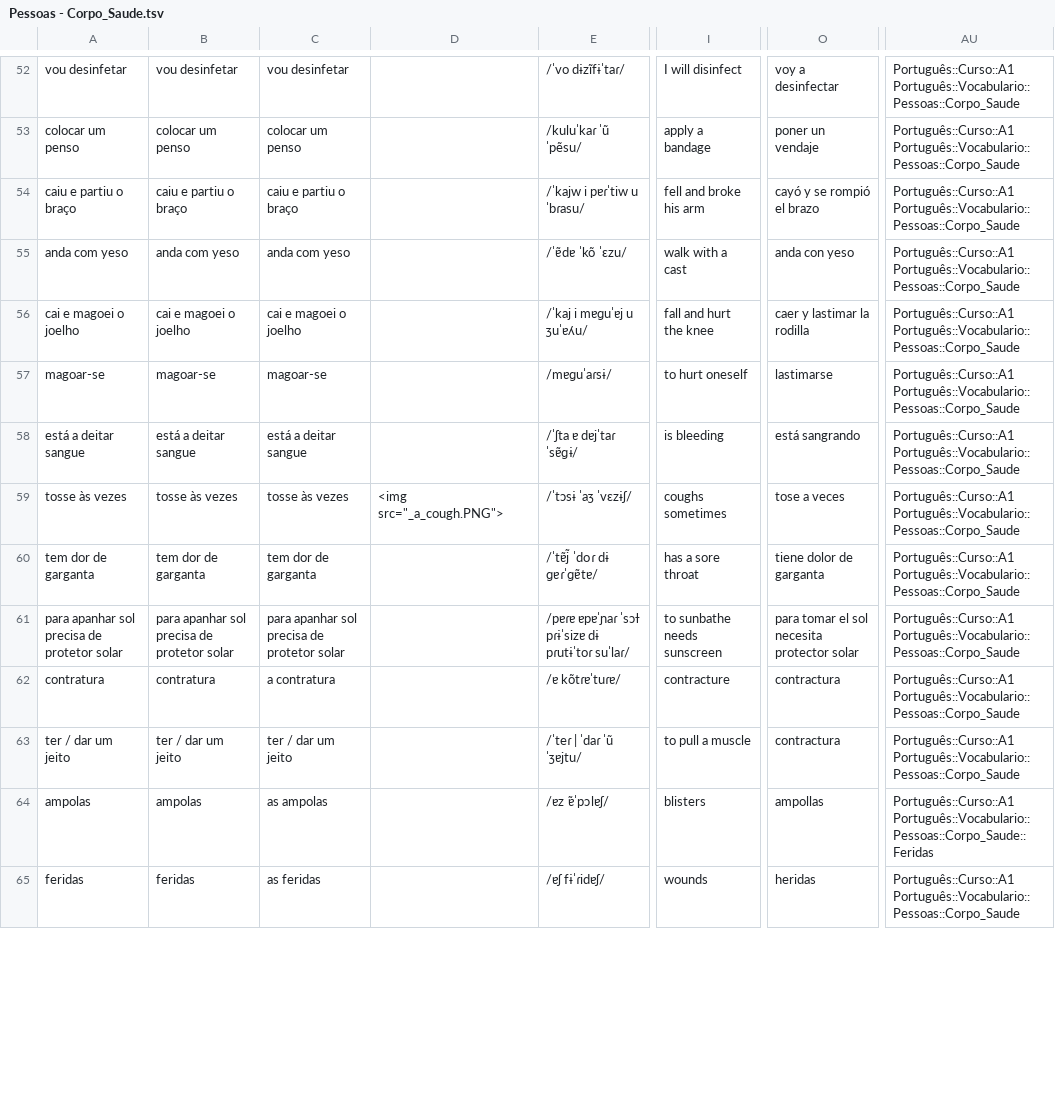
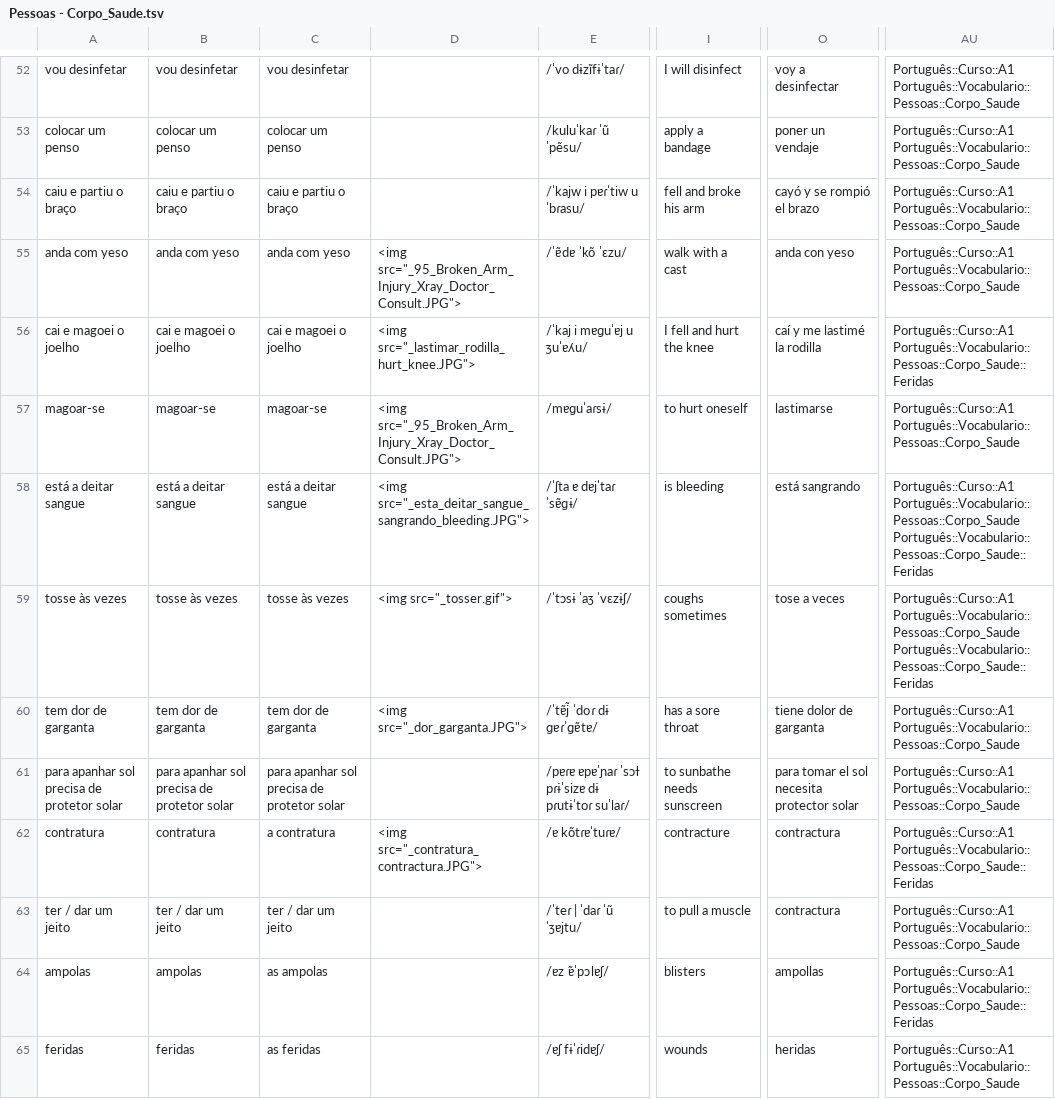
Before and after one commit to candytale55/ANKI-VOCABULARY, a TSV file: Português/Vocabulario/tsv/Pessoas - Corpo_Saude.tsv, drawn as a sheet; only a part is shown, gaps mark what is left out; the diff covers the shown part only; the diff names each change by its address in the sheet, - before the commit and + after, or states it on an @@ line.

Commit message:
Agregué fotos a Corpo e Saude

```diff
--- a/Português/Vocabulario/tsv/Pessoas - Corpo_Saude.tsv
+++ b/Português/Vocabulario/tsv/Pessoas - Corpo_Saude.tsv
-D55: (empty)
+D55: <img src="_95_Broken_Arm_Injury_Xray_Doctor_Consult.JPG">
-D56: (empty)
+D56: <img src="_lastimar_rodilla_hurt_knee.JPG">
-I56: fall and hurt the knee
+I56: I fell and hurt the knee
-O56: caer y lastimar la rodilla
+O56: caí y me lastimé la rodilla
-AU56: Português::Curso::A1 Português::Vocabulario::Pessoas::Corpo_Saude
+AU56: Português::Curso::A1 Português::Vocabulario::Pessoas::Corpo_Saude::Feridas
-D57: (empty)
+D57: <img src="_95_Broken_Arm_Injury_Xray_Doctor_Consult.JPG">
-D58: (empty)
+D58: <img src="_esta_deitar_sangue_sangrando_bleeding.JPG">
-AU58:AU59: Português::Curso::A1 Português::Vocabulario::Pessoas::Corpo_Saude
+AU58:AU59: Português::Curso::A1 Português::Vocabulario::Pessoas::Corpo_Saude Português::Vocabulario::Pessoas::Corpo_Saude::Feridas
-D59: <img src="_a_cough.PNG">
+D59: <img src="_tosser.gif">
-D60: (empty)
+D60: <img src="_dor_garganta.JPG">
-D62: (empty)
+D62: <img src="_contratura_contractura.JPG">
-AU62: Português::Curso::A1 Português::Vocabulario::Pessoas::Corpo_Saude
+AU62: Português::Curso::A1 Português::Vocabulario::Pessoas::Corpo_Saude::Feridas
```
Also changed, not shown: 42 edited cells elsewhere in this file, 2 other files.
